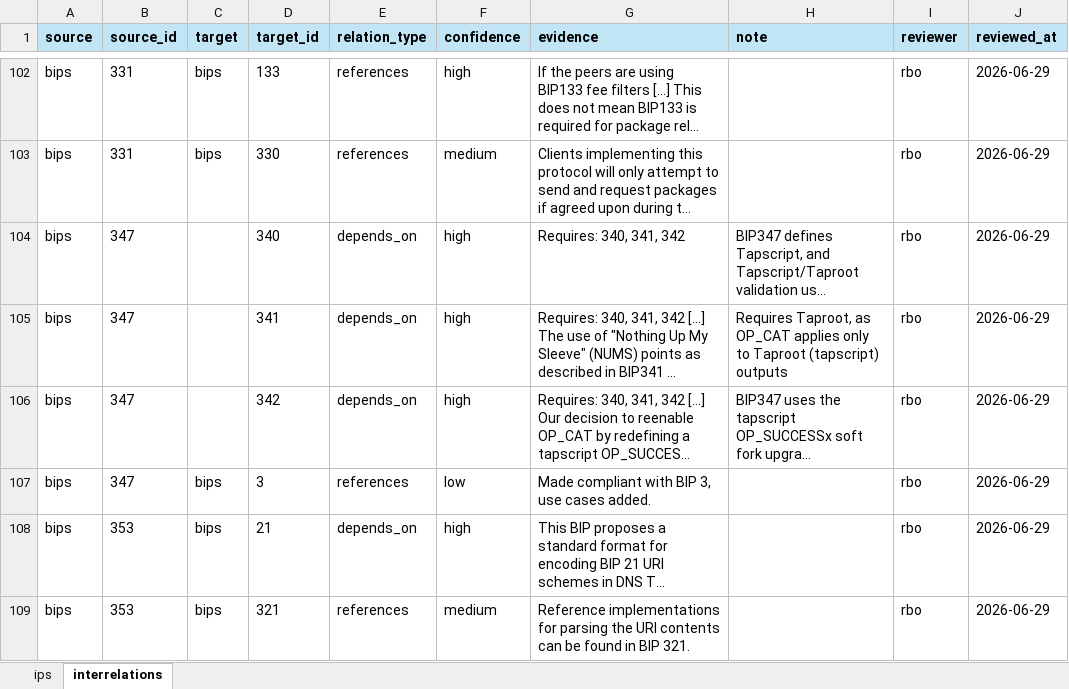
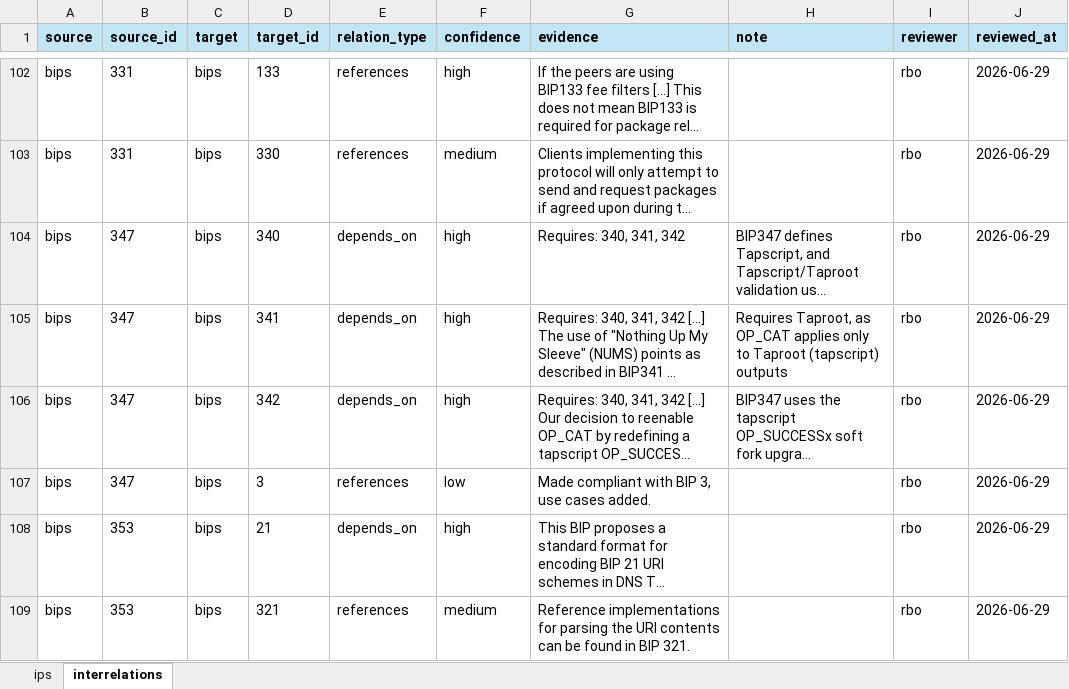
Before and after one commit to SEG-UNIBE/cdv-explorer, an Excel workbook: ip_data/bitcoin/ground_truth/ground_truth.xlsx, sheet interrelations, drawn as a sheet; only a part is shown, gaps mark what is left out; long unchanged cells end in …; values as stored, in another font and other column widths than the file's, no borders; the diff covers the shown part only; the diff names each change by its address in the sheet, - before the commit and + after, or states it on an @@ line.

```diff
--- a/ip_data/bitcoin/ground_truth/ground_truth.xlsx (sheet interrelations)
+++ b/ip_data/bitcoin/ground_truth/ground_truth.xlsx (sheet interrelations)
-C104:C106 (target): (empty)
+C104:C106 (target): bips
```
Also changed, not shown: 2 added rows and 5 edited cells elsewhere in this sheet, 21 other files.
